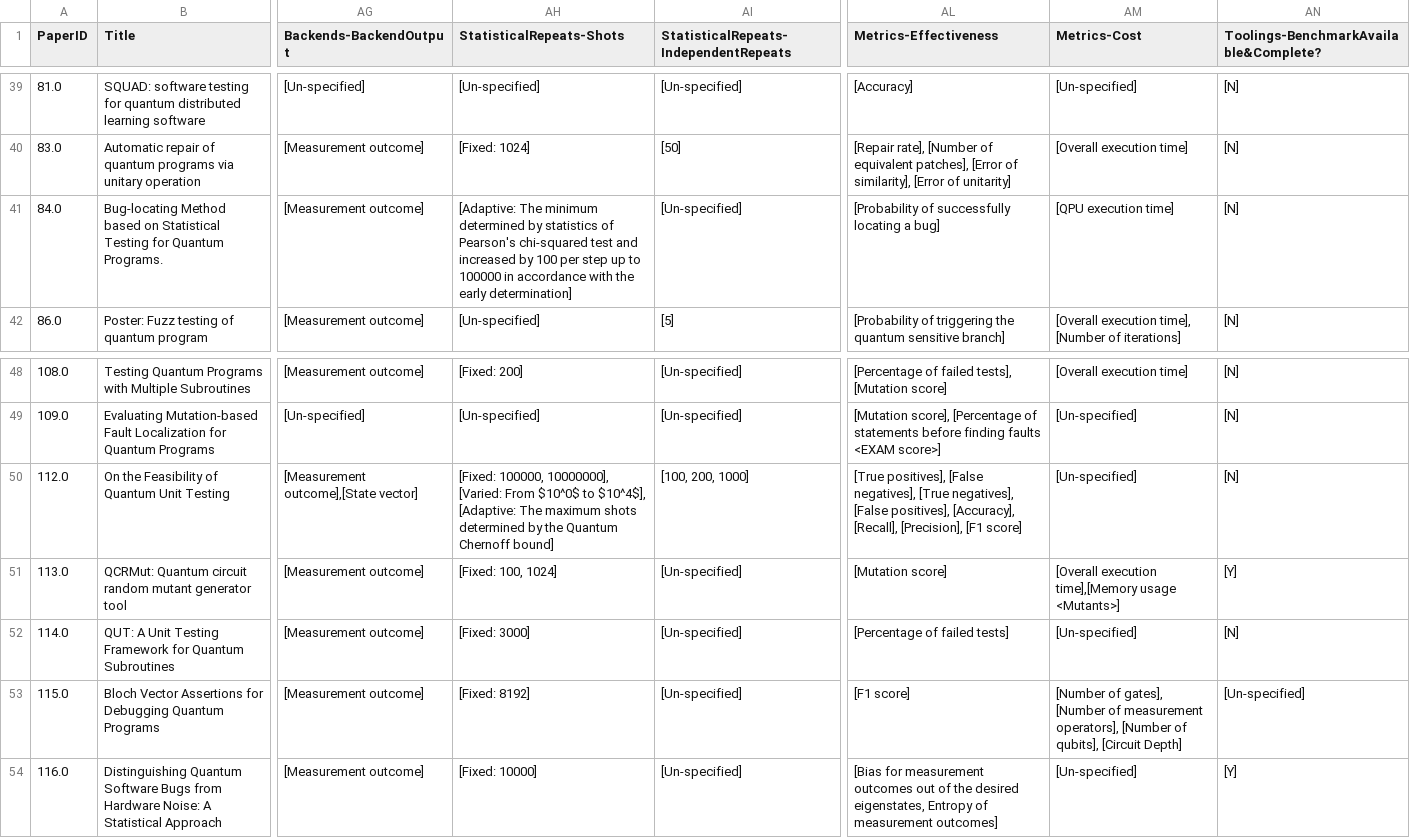
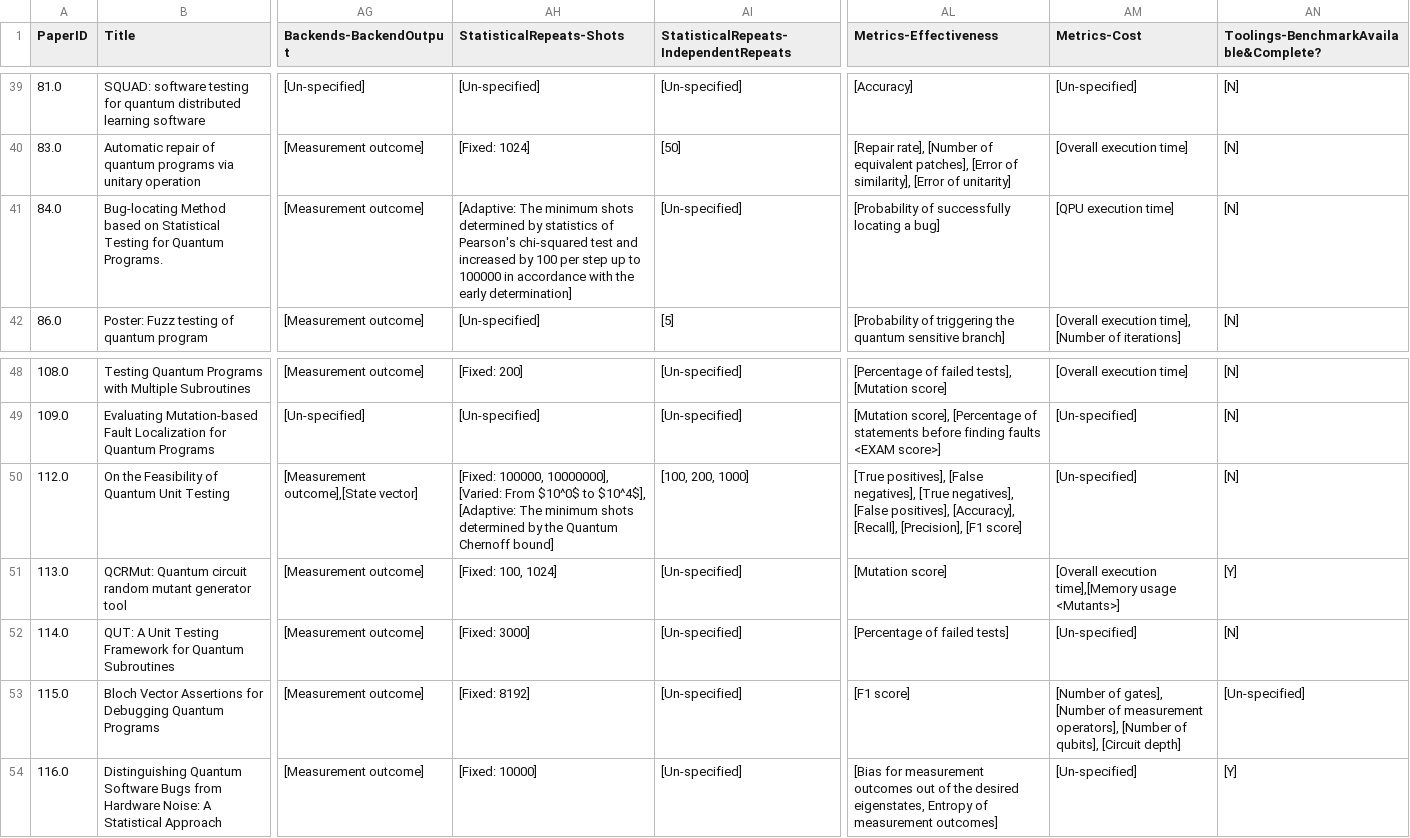
Before and after one commit to NahidaNahida/QST-empirical-study, a CSV file: doc/annotated_data/final_list.csv, drawn as a sheet; only a part is shown, gaps mark what is left out; the diff covers the shown part only; the diff names each change by its address in the sheet, - before the commit and + after, or states it on an @@ line.

```diff
--- a/doc/annotated_data/final_list.csv
+++ b/doc/annotated_data/final_list.csv
-AH41 (StatisticalRepeats-Shots): …The minimum determined by…
+AH41 (StatisticalRepeats-Shots): …The minimum shots determined by…
-AH50 (StatisticalRepeats-Shots): …[Adaptive: The maximum shots determined…
+AH50 (StatisticalRepeats-Shots): …[Adaptive: The minimum shots determined…
-AM53 (Metrics-Cost): …qubits], [Circuit Depth]
+AM53 (Metrics-Cost): …qubits], [Circuit depth]
```
Also changed, not shown: 9 edited cells elsewhere in this file, 46 other files.
